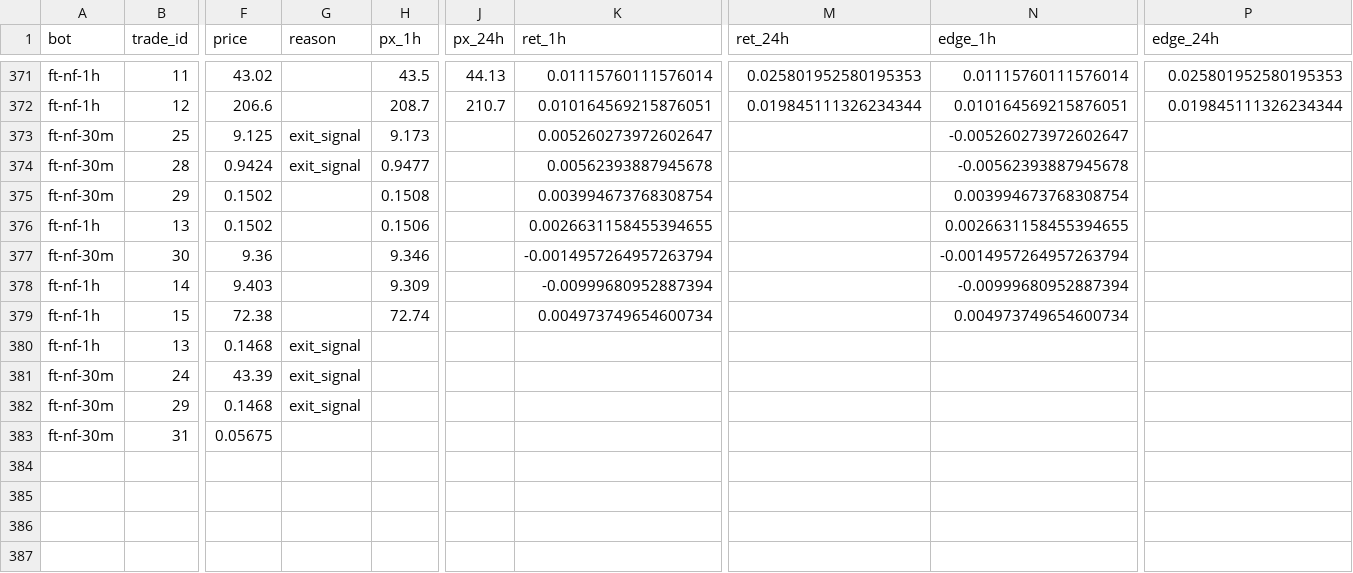
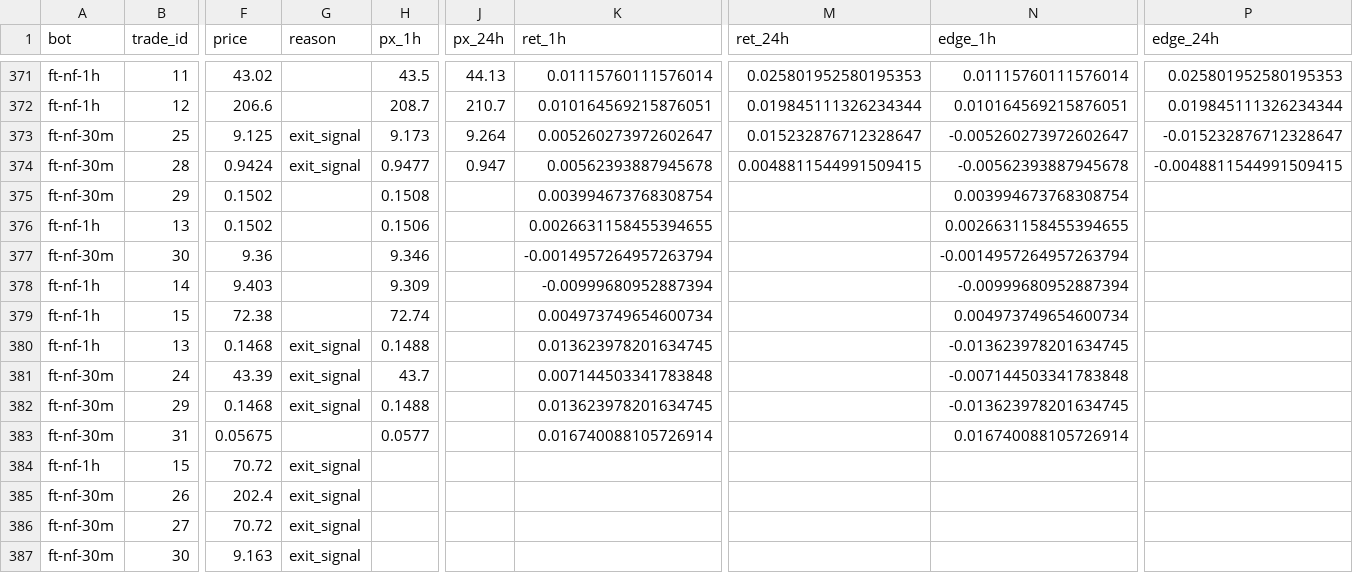
Before and after one commit to ggonzalezorellana/tradingdata, a CSV file: metrics/decisions.csv, drawn as a sheet; only a part is shown, gaps mark what is left out; rows hold the shown columns only; the diff names each change by its address in the sheet, - before the commit and + after, or states it on an @@ line.

```diff
--- a/metrics/decisions.csv
+++ b/metrics/decisions.csv
-J373 (px_24h): (empty)
+J373 (px_24h): 9.264
-M373 (ret_24h): (empty)
+M373 (ret_24h): 0.015232876712328647
-P373 (edge_24h): (empty)
+P373 (edge_24h): -0.015232876712328647
-J374 (px_24h): (empty)
+J374 (px_24h): 0.947
-M374 (ret_24h): (empty)
+M374 (ret_24h): 0.0048811544991509415
-P374 (edge_24h): (empty)
+P374 (edge_24h): -0.0048811544991509415
-H380 (px_1h): (empty)
+H380 (px_1h): 0.1488
-K380 (ret_1h): (empty)
+K380 (ret_1h): 0.013623978201634745
-N380 (edge_1h): (empty)
+N380 (edge_1h): -0.013623978201634745
-H381 (px_1h): (empty)
+H381 (px_1h): 43.7
-K381 (ret_1h): (empty)
+K381 (ret_1h): 0.007144503341783848
-N381 (edge_1h): (empty)
+N381 (edge_1h): -0.007144503341783848
-H382 (px_1h): (empty)
+H382 (px_1h): 0.1488
-K382 (ret_1h): (empty)
+K382 (ret_1h): 0.013623978201634745
-N382 (edge_1h): (empty)
+N382 (edge_1h): -0.013623978201634745
-H383 (px_1h): (empty)
+H383 (px_1h): 0.0577
-K383 (ret_1h): (empty)
+K383 (ret_1h): 0.016740088105726914
-N383 (edge_1h): (empty)
+N383 (edge_1h): 0.016740088105726914
+row 384: ft-nf-1h | 15 | 70.72 | exit_signal
+row 385: ft-nf-30m | 26 | 202.4 | exit_signal
+row 386: ft-nf-30m | 27 | 70.72 | exit_signal
+row 387: ft-nf-30m | 30 | 9.163 | exit_signal
```
Also changed, not shown: trades/ft-nf-1h/orders.csv, trades/ft-nf-1h/trades.csv, 4 other files.
